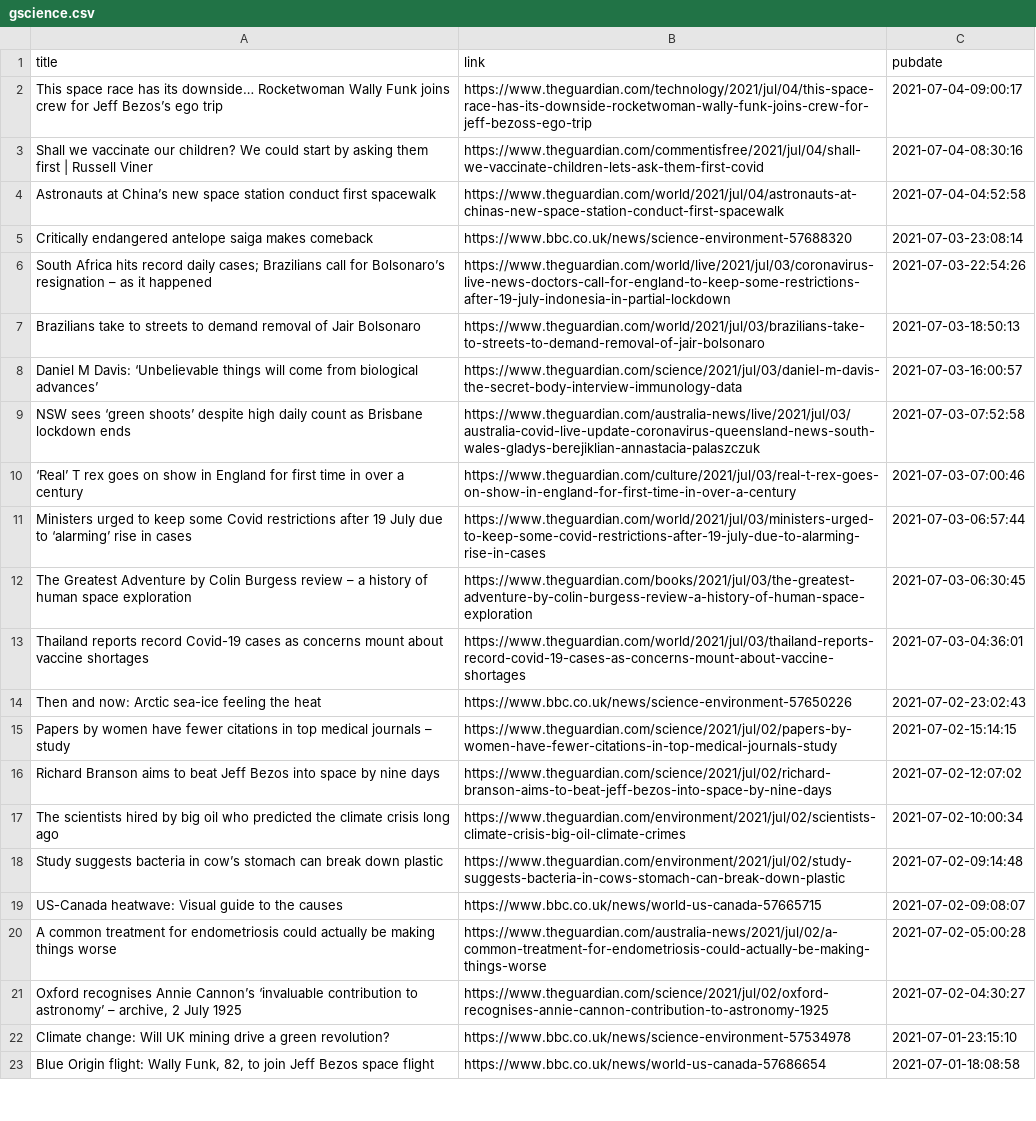
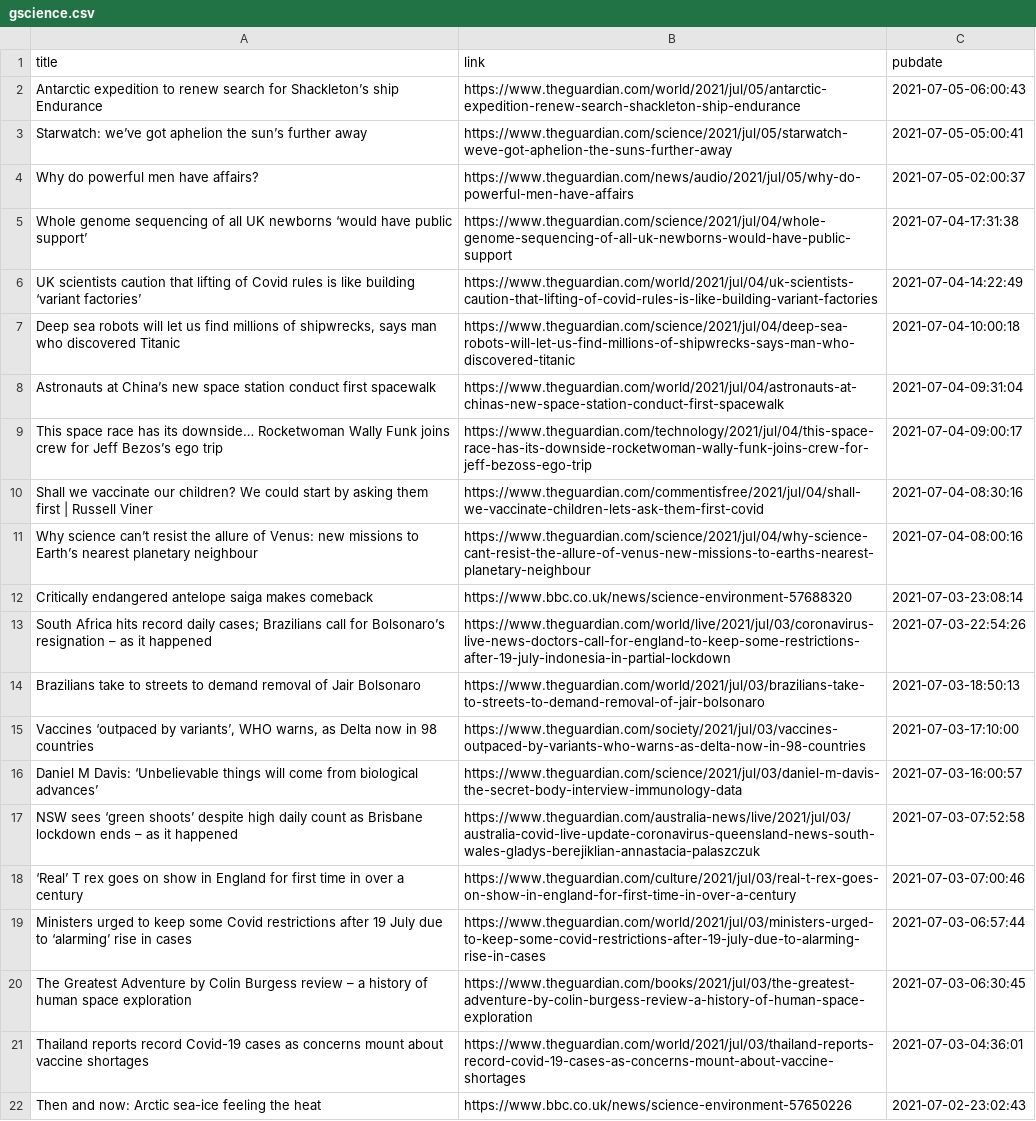
Before and after one commit to jrdmb/ghatest, a CSV file: gscience.csv, drawn as a sheet; only a part is shown; the shorter side is filled out with more unchanged rows.

```diff
--- a/gscience.csv
+++ b/gscience.csv
@@ -1,5 +1,12 @@
 title,link,pubdate
+Antarctic expedition to renew search for Shackleton’s ship Endurance,https://www.theguardian.com/world/2021/jul/05/antarctic-expedition-renew-search-shackleton-ship-endurance,2021-07-05-06:00:43
+Starwatch: we’ve got aphelion the sun’s further away,https://www.theguardian.com/science/2021/jul/05/starwatch-weve-got-aphelion-the-suns-further-away,2021-07-05-05:00:41
+Why do powerful men have affairs?,https://www.theguardian.com/news/audio/2021/jul/05/why-do-powerful-men-have-affairs,2021-07-05-02:00:37
+Whole genome sequencing of all UK newborns ‘would have public support’,https://www.theguardian.com/science/2021/jul/04/whole-genome-sequencing-of-all-uk-newborns-would-have-public-support,2021-07-04-17:31:38
+UK scientists caution that lifting of Covid rules is like building ‘variant factories’,https://www.theguardian.com/world/2021/jul/04/uk-scientists-caution-that-lifting-of-covid-rules-is-like-building-variant-factories,2021-07-04-14:22:49
+"Deep sea robots will let us find millions of shipwrecks, says man who discovered Titanic",https://www.theguardian.com/science/2021/jul/04/deep-sea-robots-will-let-us-find-millions-of-shipwrecks-says-man-who-discovered-titanic,2021-07-04-10:00:18
+Astronauts at China’s new space station conduct first spacewalk,https://www.theguardian.com/world/2021/jul/04/astronauts-at-chinas-new-space-station-conduct-first-spacewalk,2021-07-04-09:31:04
 This space race has its downside… Rocketwoman Wally Funk joins crew for Jeff Bezos’s ego trip,https://www.theguardian.com/technology/2021/jul/04/this-space-race-has-its-downside-rocketwoman-wally-funk-joins-crew-for-jeff-bezoss-ego-trip,2021-07-04-09:00:17
 Shall we vaccinate our children? We could start by asking them first | Russell Viner,https://www.theguardian.com/commentisfree/2021/jul/04/shall-we-vaccinate-children-lets-ask-them-first-covid,2021-07-04-08:30:16
-Astronauts at China’s new space station conduct first spacewalk,https://www.theguardian.com/world/2021/jul/04/astronauts-at-chinas-new-space-station-conduct-first-spacewalk,2021-07-04-04:52:58
+Why science can’t resist the allure of Venus: new missions to Earth’s nearest planetary neighbour,https://www.theguardian.com/science/2021/jul/04/why-science-cant-resist-the-allure-of-venus-new-missions-to-earths-nearest-planetary-neighbour,2021-07-04-08:00:16
 Critically endangered antelope saiga makes comeback,https://www.bbc.co.uk/news/science-environment-57688320,2021-07-03-23:08:14
@@ -7,4 +14,5 @@ South Africa hits record daily cases; Brazilians call for Bolsonaro’s resignat
 Brazilians take to streets to demand removal of Jair Bolsonaro,https://www.theguardian.com/world/2021/jul/03/brazilians-take-to-streets-to-demand-removal-of-jair-bolsonaro,2021-07-03-18:50:13
+"Vaccines ‘outpaced by variants’, WHO warns, as Delta now in 98 countries",https://www.theguardian.com/society/2021/jul/03/vaccines-outpaced-by-variants-who-warns-as-delta-now-in-98-countries,2021-07-03-17:10:00
 Daniel M Davis: ‘Unbelievable things will come from biological advances’,https://www.theguardian.com/science/2021/jul/03/daniel-m-davis-the-secret-body-interview-immunology-data,2021-07-03-16:00:57
-NSW sees ‘green shoots’ despite high daily count as Brisbane lockdown ends,https://www.theguardian.com/australia-news/live/2021/jul/03/australia-covid-live-update-coronavirus-queensland-news-south-wales-gladys-berejiklian-annastacia-palaszczuk,2021-07-03-07:52:58
+NSW sees ‘green shoots’ despite high daily count as Brisbane lockdown ends – as it happened,https://www.theguardian.com/australia-news/live/2021/jul/03/australia-covid-live-update-coronavirus-queensland-news-south-wales-gladys-berejiklian-annastacia-palaszczuk,2021-07-03-07:52:58
 ‘Real’ T rex goes on show in England for first time in over a century,https://www.theguardian.com/culture/2021/jul/03/real-t-rex-goes-on-show-in-england-for-first-time-in-over-a-century,2021-07-03-07:00:46
```
Also changed, not shown: 1 other file.
